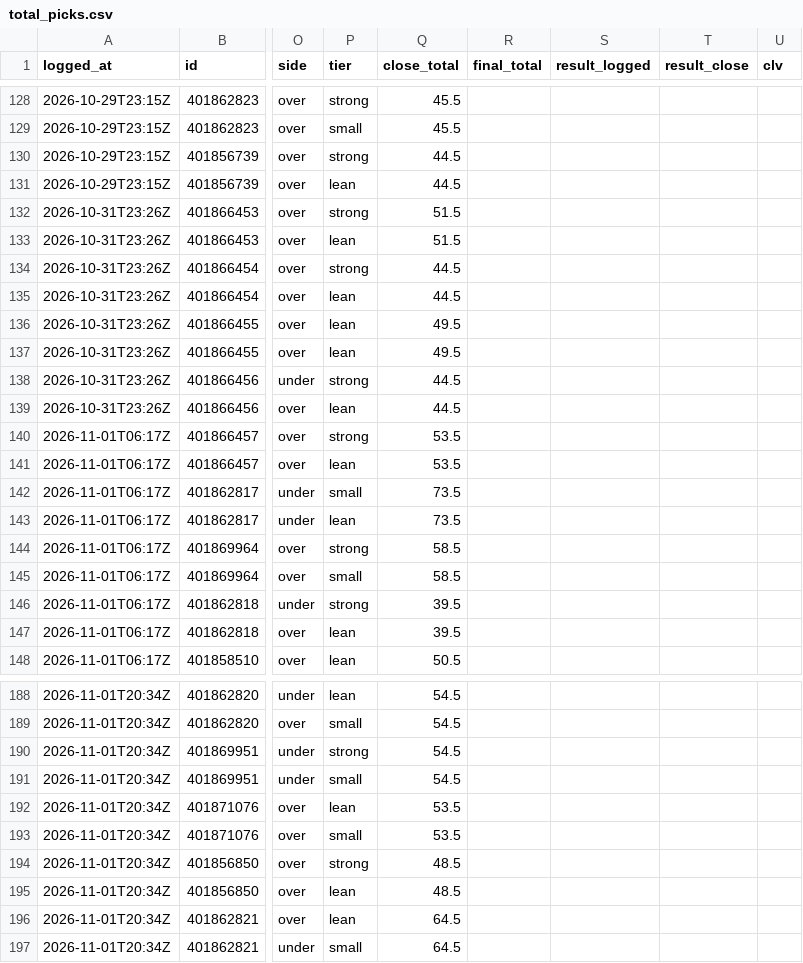
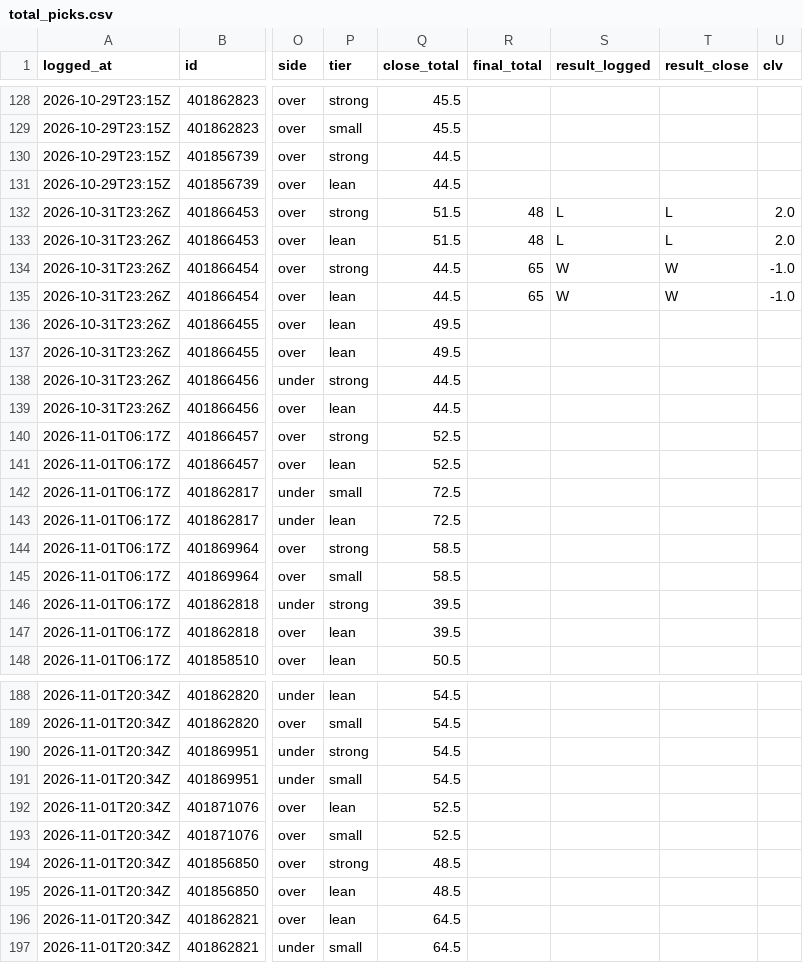
Before and after one commit to davischamann-alt/fourth-and-value, a CSV file: data/live/total_picks.csv, drawn as a sheet; only a part is shown, gaps mark what is left out; the diff names each change by its address in the sheet, - before the commit and + after, or states it on an @@ line.

```diff
--- a/data/live/total_picks.csv
+++ b/data/live/total_picks.csv
-R132:R133 (final_total): (empty)
+R132:R133 (final_total): 48
-S132:S133 (result_logged): (empty)
+S132:S133 (result_logged): L
-T132:T133 (result_close): (empty)
+T132:T133 (result_close): L
-U132:U133 (clv): (empty)
+U132:U133 (clv): 2.0
-R134:R135 (final_total): (empty)
+R134:R135 (final_total): 65
-S134:S135 (result_logged): (empty)
+S134:S135 (result_logged): W
-T134:T135 (result_close): (empty)
+T134:T135 (result_close): W
-U134:U135 (clv): (empty)
+U134:U135 (clv): -1.0
-Q140:Q141 (close_total): 53.5
+Q140:Q141 (close_total): 52.5
-Q142:Q143 (close_total): 73.5
+Q142:Q143 (close_total): 72.5
-Q192:Q193 (close_total): 53.5
+Q192:Q193 (close_total): 52.5
```
Also changed, not shown: data/live/line_history.csv, data/live/picks.csv, 5 other files.
